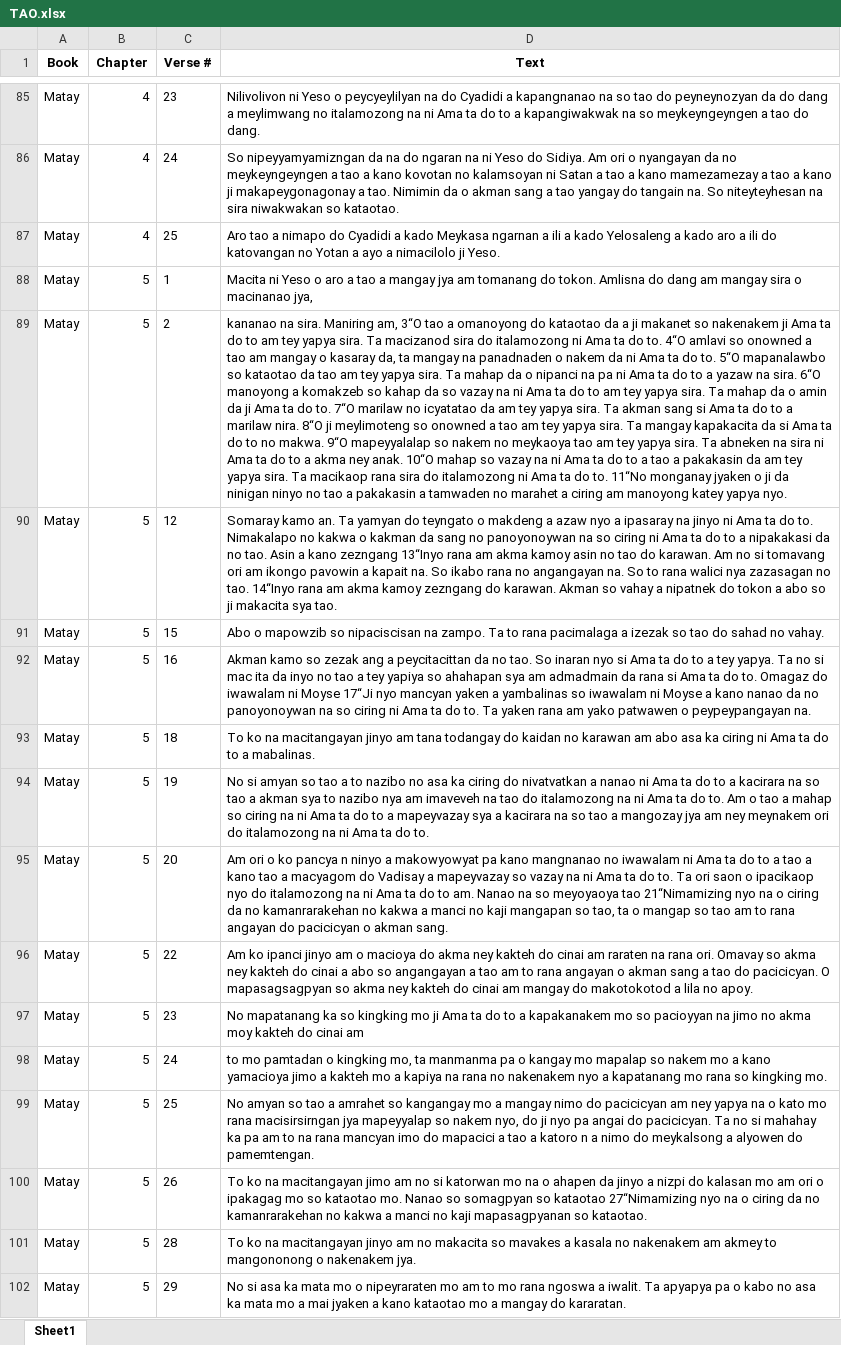
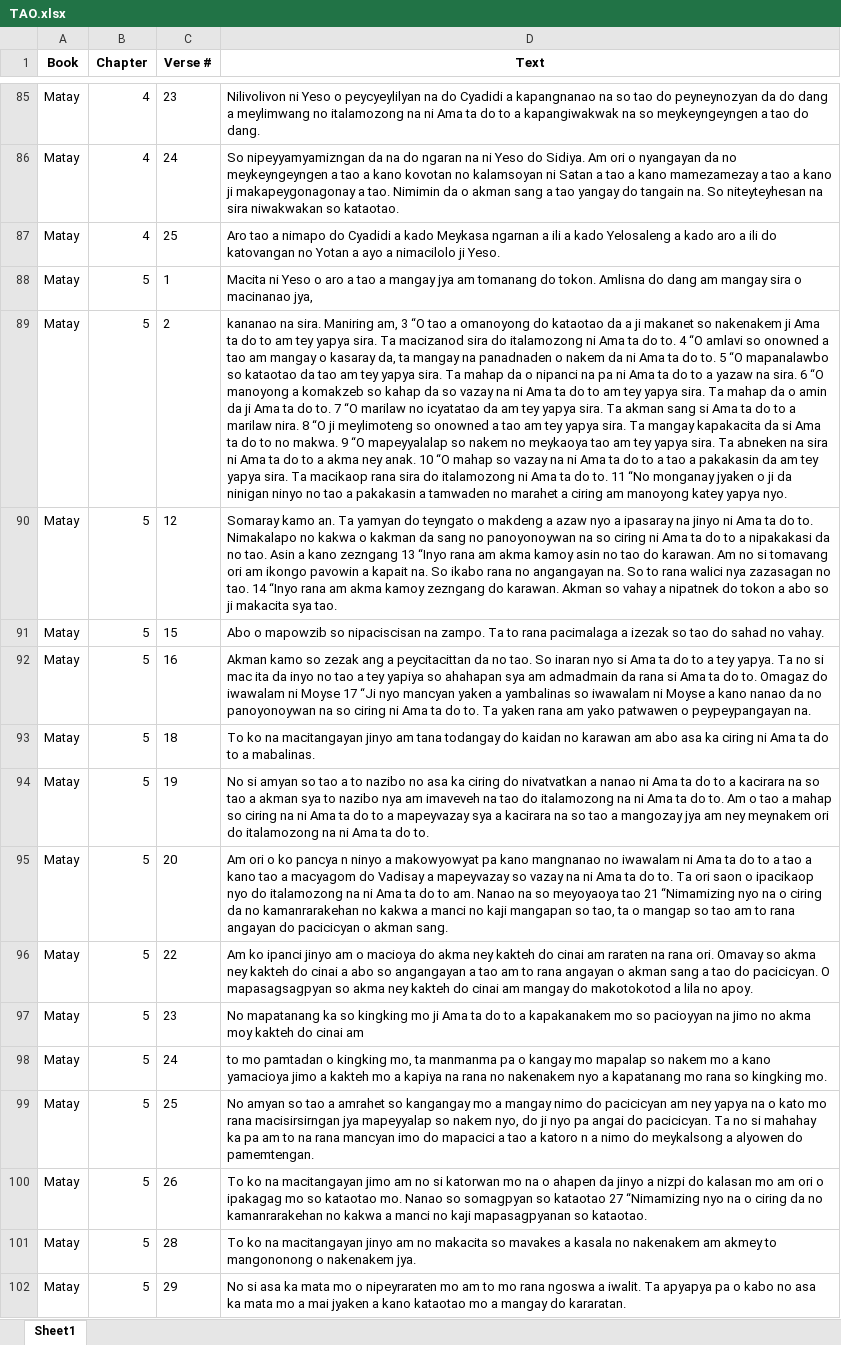
Before and after one commit to tonishii/ph-mahine-translation, an Excel workbook: data/by_verse/TAO.xlsx, sheet Sheet1, drawn as a sheet; only a part is shown, gaps mark what is left out; values as stored, in another font and other column widths than the file's, no borders; the diff covers the shown part only; the diff names each change by its address in the sheet, - before the commit and + after, or states it on an @@ line.

Commit message:
Added initial parallel_corpus processing file and fixed some parse errors in TAO. Also fixed by_verse processing.

```diff
--- a/data/by_verse/TAO.xlsx (sheet Sheet1)
+++ b/data/by_verse/TAO.xlsx (sheet Sheet1)
-D89 (Text): …Maniring am, 3“O tao a omanoyong do kataotao da a ji makanet so nakenakem ji Ama ta do to am tey yapya sira. Ta macizanod sira do italamozong ni Ama ta do to. 4“O amlavi so onowned a tao am mangay o kasaray da, ta mangay na panadnaden o nakem da ni Ama ta do to. 5“O mapanalawbo so kataotao da tao am tey yapya sira. Ta mahap da o nipanci na pa ni Ama ta do to a yazaw na sira. 6“O manoyong a komakzeb so kahap da so vazay na ni Ama ta do to am tey yapya sira. Ta mahap da o amin da ji Ama ta do to. 7“O marilaw no icyatatao da am tey yapya sira. Ta akman sang si Ama ta do to a marilaw nira. 8“O ji meylimoteng so onowned a tao am tey yapya sira. Ta mangay kapakacita da si Ama ta do to no makwa. 9“O mapeyyalalap so nakem no meykaoya tao am tey yapya sira. Ta abneken na sira ni Ama ta do to a akma ney anak. 10“O mahap so vazay na ni Ama ta do to a tao a pakakasin da am tey yapya sira. Ta macikaop rana sira do italamozong ni Ama ta do to. 11“No monganay jyaken…
+D89 (Text): …Maniring am, 3 “O tao a omanoyong do kataotao da a ji makanet so nakenakem ji Ama ta do to am tey yapya sira. Ta macizanod sira do italamozong ni Ama ta do to. 4 “O amlavi so onowned a tao am mangay o kasaray da, ta mangay na panadnaden o nakem da ni Ama ta do to. 5 “O mapanalawbo so kataotao da tao am tey yapya sira. Ta mahap da o nipanci na pa ni Ama ta do to a yazaw na sira. 6 “O manoyong a komakzeb so kahap da so vazay na ni Ama ta do to am tey yapya sira. Ta mahap da o amin da ji Ama ta do to. 7 “O marilaw no icyatatao da am tey yapya sira. Ta akman sang si Ama ta do to a marilaw nira. 8 “O ji meylimoteng so onowned a tao am tey yapya sira. Ta mangay kapakacita da si Ama ta do to no makwa. 9 “O mapeyyalalap so nakem no meykaoya tao am tey yapya sira. Ta abneken na sira ni Ama ta do to a akma ney anak. 10 “O mahap so vazay na ni Ama ta do to a tao a pakakasin da am tey yapya sira. Ta macikaop rana sira do italamozong ni Ama ta do to. 11 “No monganay jyaken…
-D90 (Text): …kano zezngang 13“Inyo rana am akma kamoy asin no tao do karawan. Am no si tomavang ori am ikongo pavowin a kapait na. So ikabo rana no angangayan na. So to rana walici nya zazasagan no tao. 14“Inyo rana am…
+D90 (Text): …kano zezngang 13 “Inyo rana am akma kamoy asin no tao do karawan. Am no si tomavang ori am ikongo pavowin a kapait na. So ikabo rana no angangayan na. So to rana walici nya zazasagan no tao. 14 “Inyo rana am…
-D92 (Text): …ni Moyse 17“Ji nyo mancyan…
+D92 (Text): …ni Moyse 17 “Ji nyo mancyan…
-D95 (Text): …meyoyaoya tao 21“Nimamizing nyo na…
+D95 (Text): …meyoyaoya tao 21 “Nimamizing nyo na…
-D100 (Text): …so kataotao 27“Nimamizing nyo na…
+D100 (Text): …so kataotao 27 “Nimamizing nyo na…
```
Also changed, not shown: 266 edited cells elsewhere in this sheet, data/by_verse/CBK.xlsx, data/by_verse/PAG.xlsx, 23 other files.
